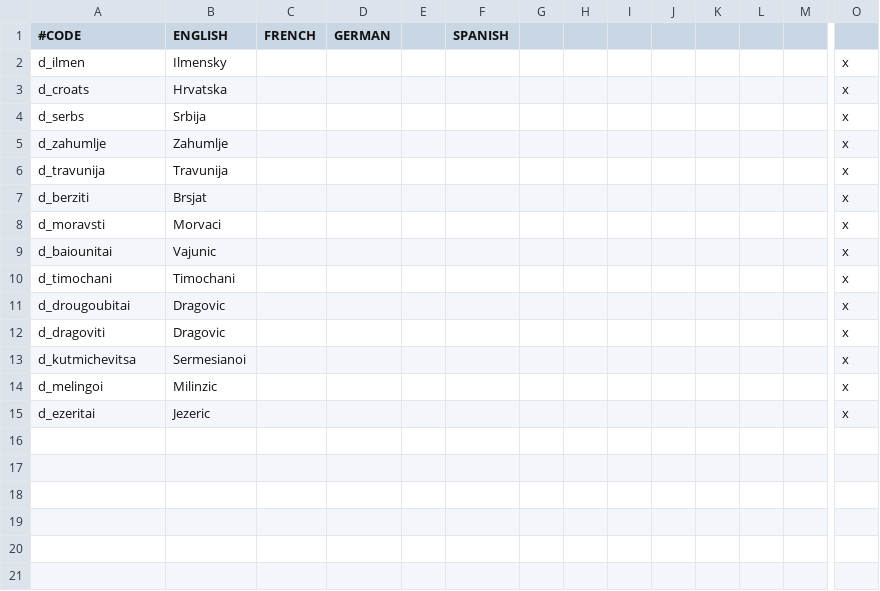
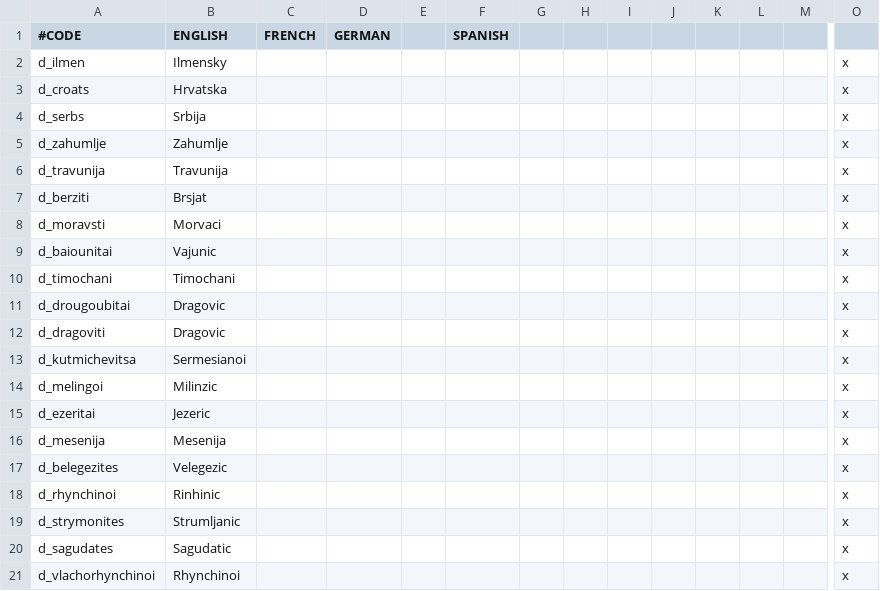
Before and after one commit to denjirenji/Historical-Immersion-Project769, a CSV file: localisation/796_titles.csv, drawn as a sheet; only a part is shown, gaps mark what is left out; rows hold the shown columns only; the diff names each change by its address in the sheet, - before the commit and + after, or states it on an @@ line.

```diff
--- a/localisation/796_titles.csv
+++ b/localisation/796_titles.csv
+row 16: d_mesenija | Mesenija |  |  |  |  |  |  |  |  |  |  |  | x
+row 17: d_belegezites | Velegezic |  |  |  |  |  |  |  |  |  |  |  | x
+row 18: d_rhynchinoi | Rinhinic |  |  |  |  |  |  |  |  |  |  |  | x
+row 19: d_strymonites | Strumljanic |  |  |  |  |  |  |  |  |  |  |  | x
+row 20: d_sagudates | Sagudatic |  |  |  |  |  |  |  |  |  |  |  | x
+row 21: d_vlachorhynchinoi | Rhynchinoi |  |  |  |  |  |  |  |  |  |  |  | x
```
Also changed, not shown: 38 other files.
